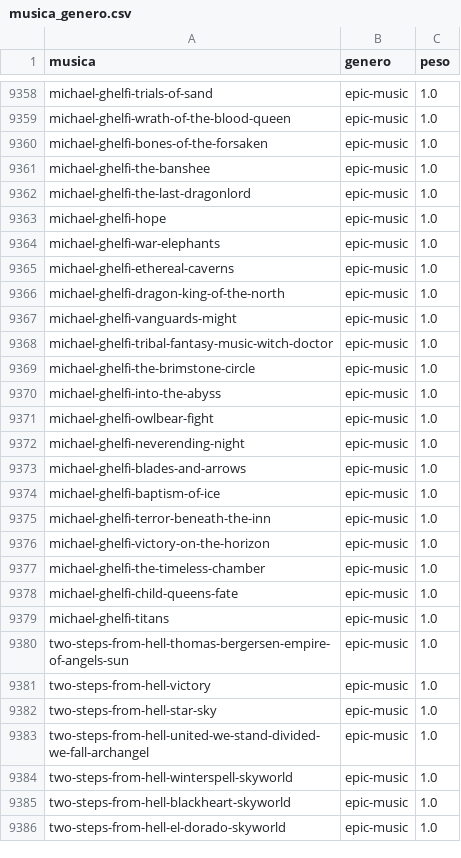
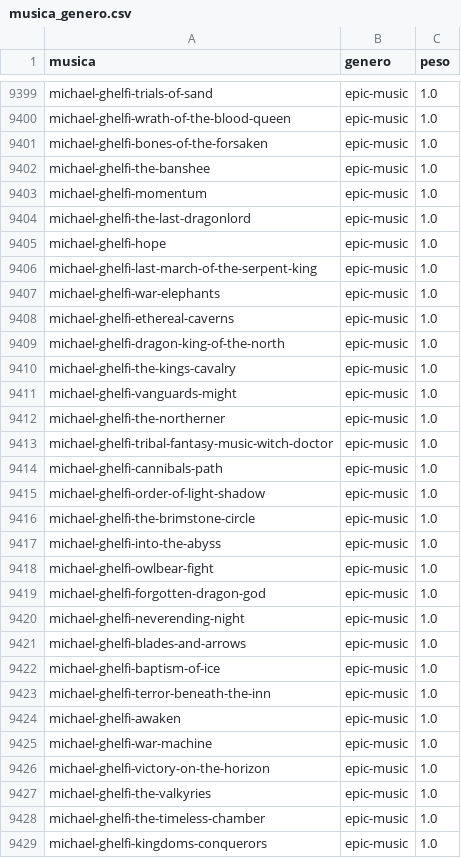
Before and after one commit to Marcelao98/Projeto-Frederico, a CSV file: acervo/catalogo/musica_genero.csv, drawn as a sheet; only a part is shown, gaps mark what is left out; the shorter side is filled out with more unchanged rows; the diff covers the shown part only.

```diff
--- a/acervo/catalogo/musica_genero.csv
+++ b/acervo/catalogo/musica_genero.csv
@@ -9361,4 +9402,6 @@ michael-ghelfi-bones-of-the-forsaken;epic-music;1.0
 michael-ghelfi-the-banshee;epic-music;1.0
+michael-ghelfi-momentum;epic-music;1.0
 michael-ghelfi-the-last-dragonlord;epic-music;1.0
 michael-ghelfi-hope;epic-music;1.0
+michael-ghelfi-last-march-of-the-serpent-king;epic-music;1.0
 michael-ghelfi-war-elephants;epic-music;1.0
@@ -9366,4 +9409,8 @@ michael-ghelfi-ethereal-caverns;epic-music;1.0
 michael-ghelfi-dragon-king-of-the-north;epic-music;1.0
+michael-ghelfi-the-kings-cavalry;epic-music;1.0
 michael-ghelfi-vanguards-might;epic-music;1.0
+michael-ghelfi-the-northerner;epic-music;1.0
 michael-ghelfi-tribal-fantasy-music-witch-doctor;epic-music;1.0
+michael-ghelfi-cannibals-path;epic-music;1.0
+michael-ghelfi-order-of-light-shadow;epic-music;1.0
 michael-ghelfi-the-brimstone-circle;epic-music;1.0
@@ -9371,2 +9418,3 @@ michael-ghelfi-into-the-abyss;epic-music;1.0
 michael-ghelfi-owlbear-fight;epic-music;1.0
+michael-ghelfi-forgotten-dragon-god;epic-music;1.0
 michael-ghelfi-neverending-night;epic-music;1.0
@@ -9375,3 +9423,7 @@ michael-ghelfi-baptism-of-ice;epic-music;1.0
 michael-ghelfi-terror-beneath-the-inn;epic-music;1.0
+michael-ghelfi-awaken;epic-music;1.0
+michael-ghelfi-war-machine;epic-music;1.0
 michael-ghelfi-victory-on-the-horizon;epic-music;1.0
+michael-ghelfi-the-valkyries;epic-music;1.0
 michael-ghelfi-the-timeless-chamber;epic-music;1.0
+michael-ghelfi-kingdoms-conquerors;epic-music;1.0
```
Also changed, not shown: 44 added rows elsewhere in this file, acervo/catalogo/fontes.csv, acervo/catalogo/ost/faixas/civilization-vi.csv, 5 other files.
